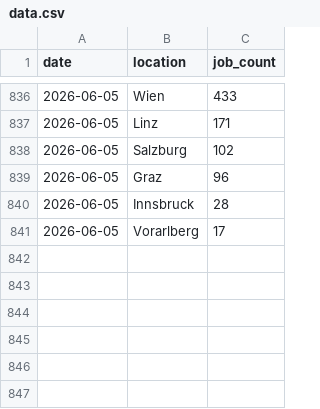
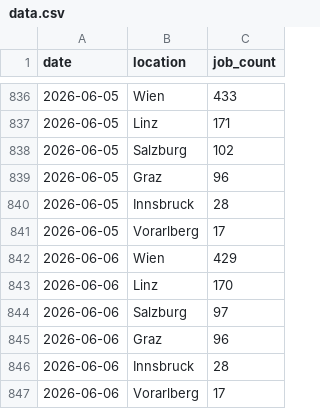
Before and after one commit to dejse/jobmarket-watch, a CSV file: data/data.csv, drawn as a sheet; only a part is shown, gaps mark what is left out; the diff names each change by its address in the sheet, - before the commit and + after, or states it on an @@ line.

```diff
--- a/data/data.csv
+++ b/data/data.csv
+row 842: 2026-06-06 | Wien | 429
+row 843: 2026-06-06 | Linz | 170
+row 844: 2026-06-06 | Salzburg | 97
+row 845: 2026-06-06 | Graz | 96
+row 846: 2026-06-06 | Innsbruck | 28
+row 847: 2026-06-06 | Vorarlberg | 17
```
Also changed, not shown: 1 other file.
